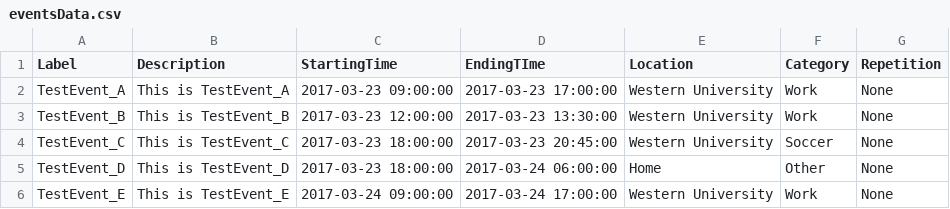
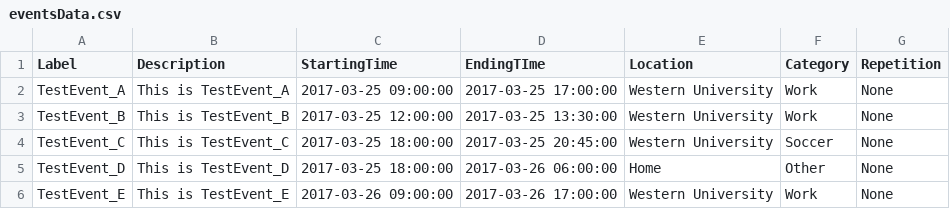
Before and after one commit to mlebedze/SimpleCalendarRepo, a CSV file: SimpleCalendar/eventsData.csv, drawn as a sheet.

```diff
--- a/SimpleCalendar/eventsData.csv
+++ b/SimpleCalendar/eventsData.csv
@@ -1,6 +1,6 @@
 Label, Description, StartingTime, EndingTIme, Location, Category, Repetition
-TestEvent_A,This is TestEvent_A,2017-03-23 09:00:00,2017-03-23 17:00:00,Western University,Work,None
-TestEvent_B,This is TestEvent_B,2017-03-23 12:00:00,2017-03-23 13:30:00,Western University,Work,None
-TestEvent_C,This is TestEvent_C,2017-03-23 18:00:00,2017-03-23 20:45:00,Western University,Soccer,None
-TestEvent_D,This is TestEvent_D,2017-03-23 18:00:00,2017-03-24 06:00:00,Home,Other,None
-TestEvent_E,This is TestEvent_E,2017-03-24 09:00:00,2017-03-24 17:00:00,Western University,Work,None
+TestEvent_A,This is TestEvent_A,2017-03-25 09:00:00,2017-03-25 17:00:00,Western University,Work,None
+TestEvent_B,This is TestEvent_B,2017-03-25 12:00:00,2017-03-25 13:30:00,Western University,Work,None
+TestEvent_C,This is TestEvent_C,2017-03-25 18:00:00,2017-03-25 20:45:00,Western University,Soccer,None
+TestEvent_D,This is TestEvent_D,2017-03-25 18:00:00,2017-03-26 06:00:00,Home,Other,None
+TestEvent_E,This is TestEvent_E,2017-03-26 09:00:00,2017-03-26 17:00:00,Western University,Work,None
```
Also changed, not shown: 7 other files.
